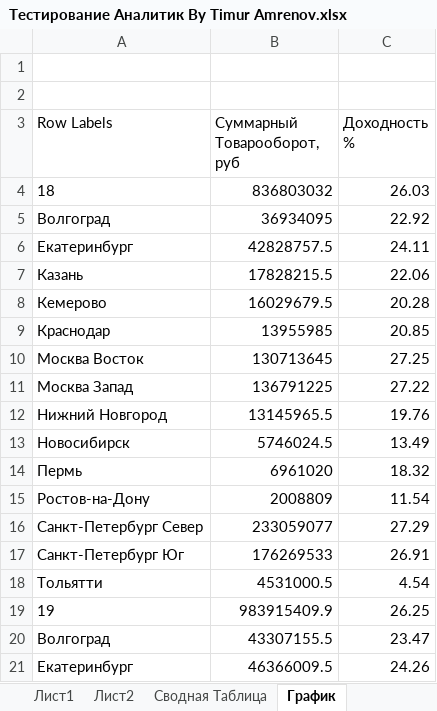
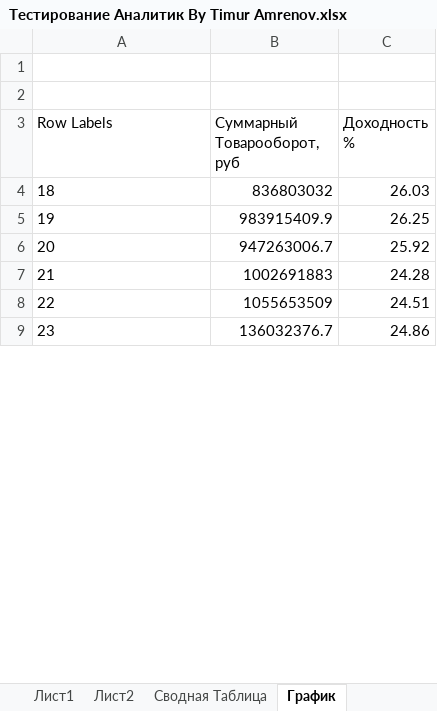
Before and after one commit to TimurAmrenov/Excel-Final-Project, an Excel workbook: Тестирование Аналитик By Timur Amrenov.xlsx, sheet График, drawn as a sheet; only a part is shown; the shorter side is filled out with more unchanged rows; values as stored, in another font and other column widths than the file's, no borders; charts and pictures not drawn; the diff covers the shown part only; the diff names each change by its address in the sheet, - before the commit and + after, or states it on an @@ line.

Commit message:
Add files via upload

```diff
--- a/Тестирование Аналитик By Timur Amrenov.xlsx (sheet График)
+++ b/Тестирование Аналитик By Timur Amrenov.xlsx (sheet График)
-row 5: Волгоград | 36934095 | 22.92
-row 6: Екатеринбург | 42828757.5 | 24.11
-row 7: Казань | 17828215.5 | 22.06
-row 8: Кемерово | 16029679.5 | 20.28
-row 9: Краснодар | 13955985 | 20.85
-row 10: Москва Восток | 130713645 | 27.25
-row 11: Москва Запад | 136791225 | 27.22
-row 12: Нижний Новгород | 13145965.5 | 19.76
-row 13: Новосибирск | 5746024.5 | 13.49
-row 14: Пермь | 6961020 | 18.32
-row 15: Ростов-на-Дону | 2008809 | 11.54
-row 16: Санкт-Петербург Север | 233059077 | 27.29
-row 17: Санкт-Петербург Юг | 176269533 | 26.91
-row 18: Тольятти | 4531000.5 | 4.54
-row 20: Волгоград | 43307155.5 | 23.47
-row 21: Екатеринбург | 46366009.5 | 24.26
```
Also changed, not shown: 76 removed rows elsewhere in this sheet, sheet Сводная Таблица, charts or pictures.
